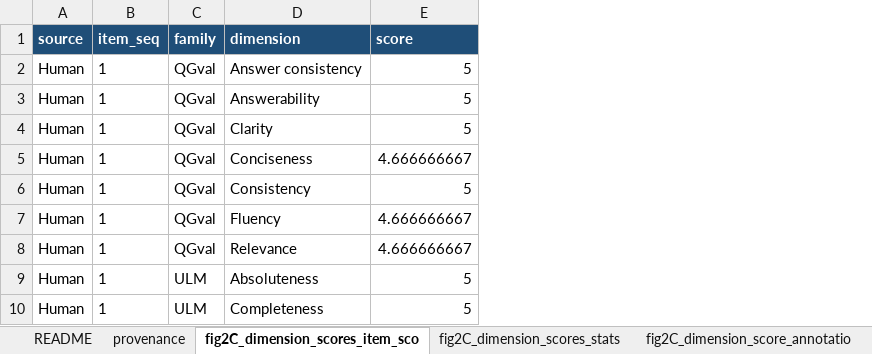
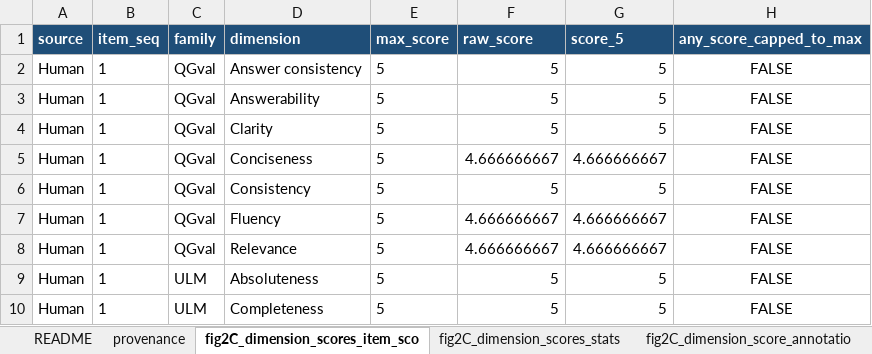
Before and after one commit to LocHlaith/Urology-MAS-Exam-Paper, an Excel workbook: plot/data/source_data/source_data_fig_2_c.xlsx, sheet fig2C_dimension_scores_item_sco, drawn as a sheet; only a part is shown; values as stored, in another font and other column widths than the file's, no borders; addresses are those after the commit; the diff names each change by its address in the sheet, - before the commit and + after, or states it on an @@ line.

```diff
--- a/plot/data/source_data/source_data_fig_2_c.xlsx (sheet fig2C_dimension_scores_item_sco)
+++ b/plot/data/source_data/source_data_fig_2_c.xlsx (sheet fig2C_dimension_scores_item_sco)
+column E (max_score), rows 2-10: all 5
+column G (score_5), rows 2-10: 5 | 5 | 5 | 4.666666667 | 5 | 4.666666667 | 4.666666667 | 5 | 5
+column H (any_score_capped_to_max), rows 2-10: all FALSE
-F1: score
+F1: raw_score
```
Also changed, not shown: sheet fig2C_dimension_scores_stats, plot/data/source_data/source_data_fig_1_b.xlsx, plot/data/source_data/source_data_fig_2_d.xlsx, 57 other files.
